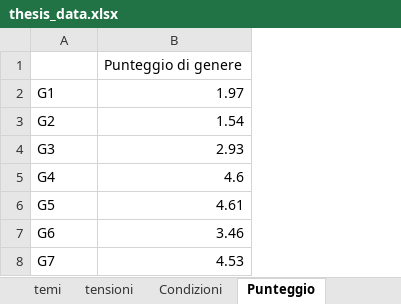
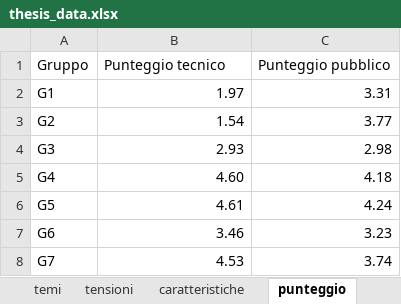
Before and after one commit to EmmaDOrto/Mocku_for_change, an Excel workbook: thesis_data.xlsx, sheet punteggio, drawn as a sheet; values as stored, in another font and other column widths than the file's, no borders; removed rows and columns are numbered as before the commit, all else as after; the diff names each change by its address in the sheet, - before the commit and + after, or states it on an @@ line.

```diff
--- a/thesis_data.xlsx (sheet punteggio)
+++ b/thesis_data.xlsx (sheet punteggio)
-sheet tab: Condizioni
+sheet tab: caratteristiche
-sheet tab: Punteggio
+sheet tab: punteggio
+column C, rows 2-8: 3.31 | 3.77 | 2.98 | 4.18 | 4.24 | 3.23 | 3.74
-row 1:  | Punteggio di genere
+row 1: Gruppo | Punteggio tecnico | Punteggio pubblico
-B5: 4.6
+B5: 4.60
```
Also changed, not shown: sheet caratteristiche, 2 other files.
